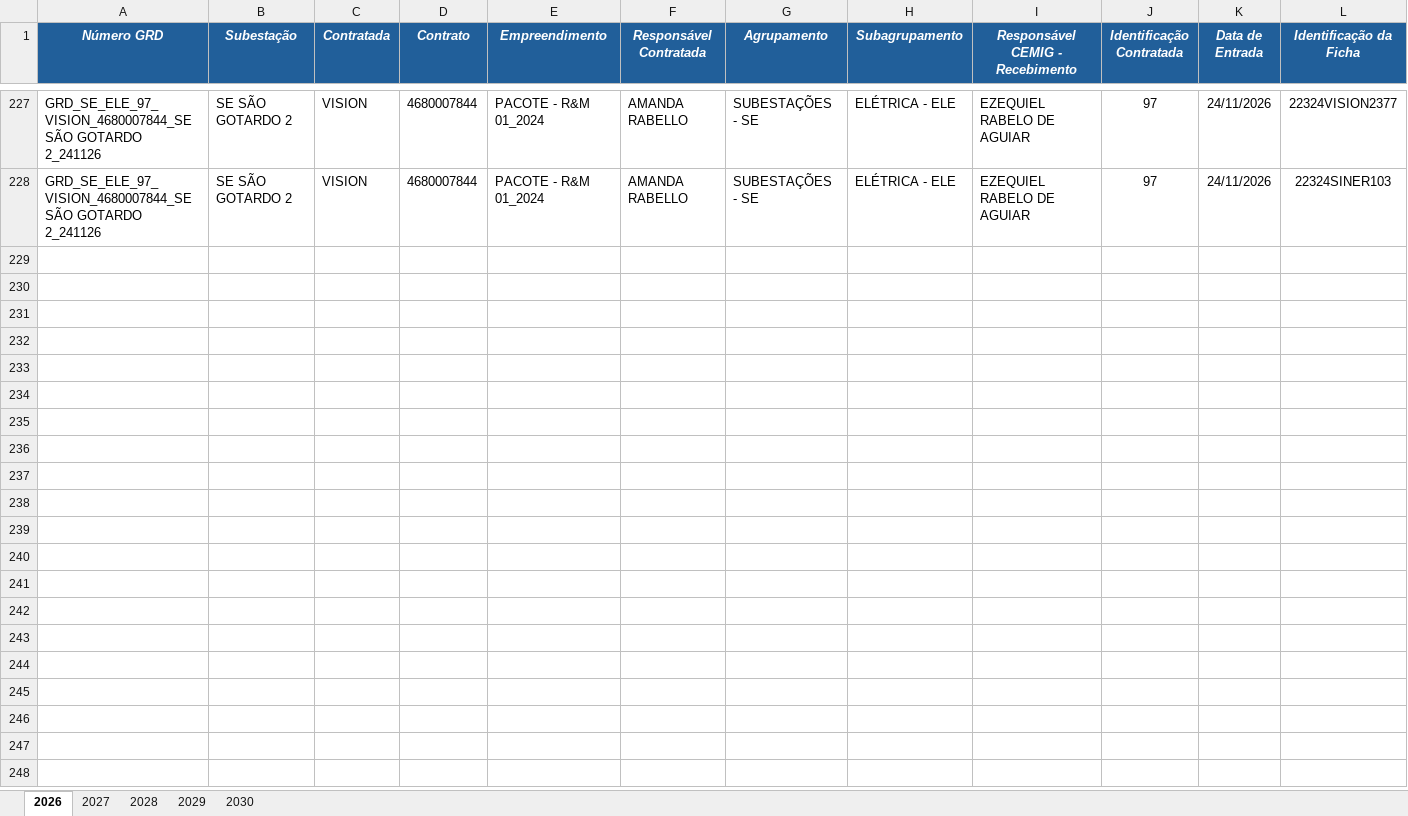
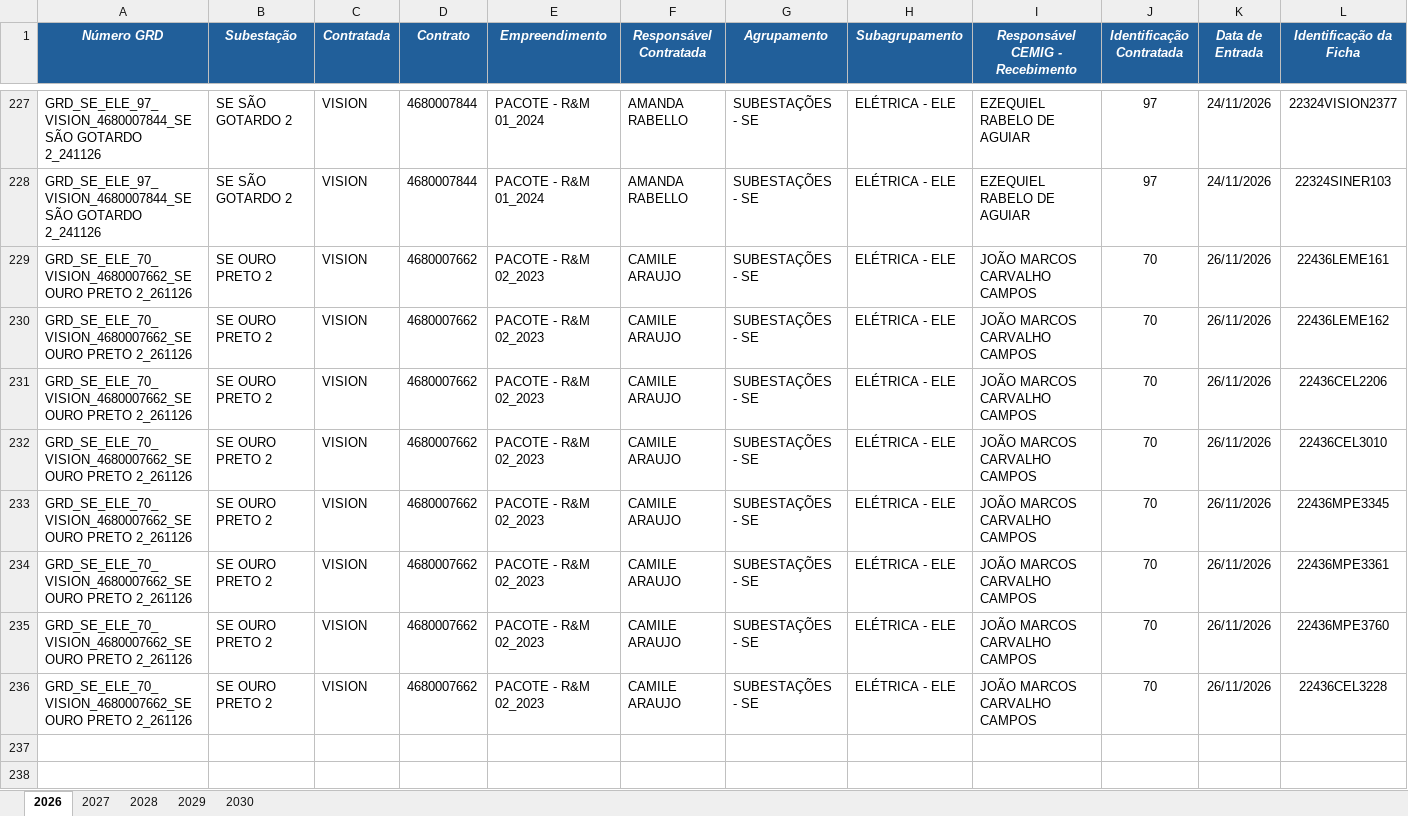
Before and after one commit to kildarymp-creator/GRD---EI-ET, an Excel workbook: BASE DE DADOS GRDs CADASTRADAS.xlsx, sheet 2026, drawn as a sheet; only a part is shown, gaps mark what is left out; the shorter side is filled out with more unchanged rows; values as stored, in another font and other column widths than the file's, no borders; conditional formats not drawn; removed rows and columns are numbered as before the commit, all else as after; rows hold the shown columns only; the diff names each change by its address in the sheet, - before the commit and + after, or states it on an @@ line.

Commit message:
Atualização automática da base

```diff
--- a/BASE DE DADOS GRDs CADASTRADAS.xlsx (sheet 2026)
+++ b/BASE DE DADOS GRDs CADASTRADAS.xlsx (sheet 2026)
-row 229: (empty)
-row 230: (empty)
-row 231: (empty)
-row 232: (empty)
-row 233: (empty)
-row 234: (empty)
-row 235: (empty)
-row 236: (empty)
+row 229: GRD_SE_ELE_70_VISION_4680007662_SE OURO PRETO 2_261126 | SE OURO PRETO 2 | VISION | 4680007662 | PACOTE - R&M 02_2023 | CAMILE ARAUJO | SUBESTAÇÕES - SE | ELÉTRICA - ELE | JOÃO MARCOS CARVALHO CAMPOS | 70 | 26/11/2026 | 22436LEME161
+row 230: GRD_SE_ELE_70_VISION_4680007662_SE OURO PRETO 2_261126 | SE OURO PRETO 2 | VISION | 4680007662 | PACOTE - R&M 02_2023 | CAMILE ARAUJO | SUBESTAÇÕES - SE | ELÉTRICA - ELE | JOÃO MARCOS CARVALHO CAMPOS | 70 | 26/11/2026 | 22436LEME162
+row 231: GRD_SE_ELE_70_VISION_4680007662_SE OURO PRETO 2_261126 | SE OURO PRETO 2 | VISION | 4680007662 | PACOTE - R&M 02_2023 | CAMILE ARAUJO | SUBESTAÇÕES - SE | ELÉTRICA - ELE | JOÃO MARCOS CARVALHO CAMPOS | 70 | 26/11/2026 | 22436CEL2206
+row 232: GRD_SE_ELE_70_VISION_4680007662_SE OURO PRETO 2_261126 | SE OURO PRETO 2 | VISION | 4680007662 | PACOTE - R&M 02_2023 | CAMILE ARAUJO | SUBESTAÇÕES - SE | ELÉTRICA - ELE | JOÃO MARCOS CARVALHO CAMPOS | 70 | 26/11/2026 | 22436CEL3010
+row 233: GRD_SE_ELE_70_VISION_4680007662_SE OURO PRETO 2_261126 | SE OURO PRETO 2 | VISION | 4680007662 | PACOTE - R&M 02_2023 | CAMILE ARAUJO | SUBESTAÇÕES - SE | ELÉTRICA - ELE | JOÃO MARCOS CARVALHO CAMPOS | 70 | 26/11/2026 | 22436MPE3345
+row 234: GRD_SE_ELE_70_VISION_4680007662_SE OURO PRETO 2_261126 | SE OURO PRETO 2 | VISION | 4680007662 | PACOTE - R&M 02_2023 | CAMILE ARAUJO | SUBESTAÇÕES - SE | ELÉTRICA - ELE | JOÃO MARCOS CARVALHO CAMPOS | 70 | 26/11/2026 | 22436MPE3361
+row 235: GRD_SE_ELE_70_VISION_4680007662_SE OURO PRETO 2_261126 | SE OURO PRETO 2 | VISION | 4680007662 | PACOTE - R&M 02_2023 | CAMILE ARAUJO | SUBESTAÇÕES - SE | ELÉTRICA - ELE | JOÃO MARCOS CARVALHO CAMPOS | 70 | 26/11/2026 | 22436MPE3760
+row 236: GRD_SE_ELE_70_VISION_4680007662_SE OURO PRETO 2_261126 | SE OURO PRETO 2 | VISION | 4680007662 | PACOTE - R&M 02_2023 | CAMILE ARAUJO | SUBESTAÇÕES - SE | ELÉTRICA - ELE | JOÃO MARCOS CARVALHO CAMPOS | 70 | 26/11/2026 | 22436CEL3228
```
